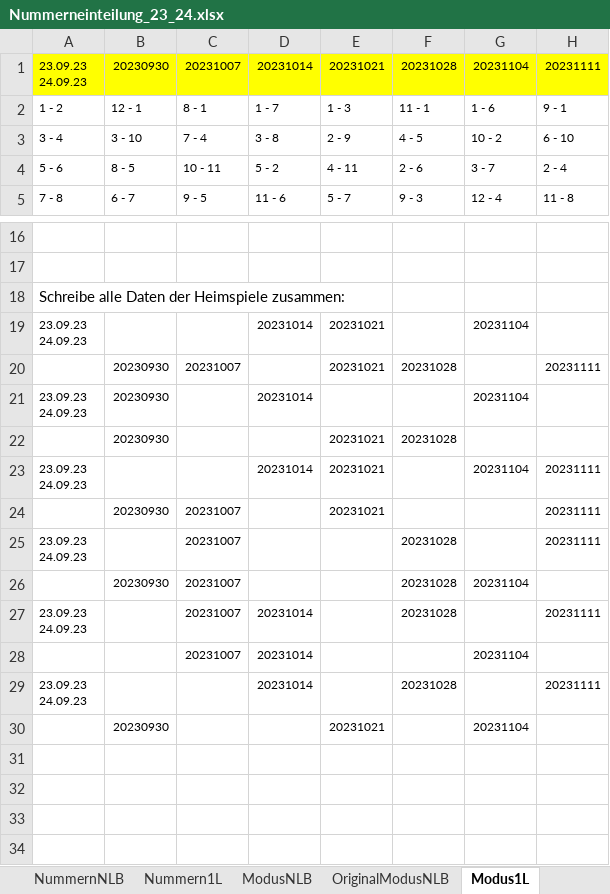
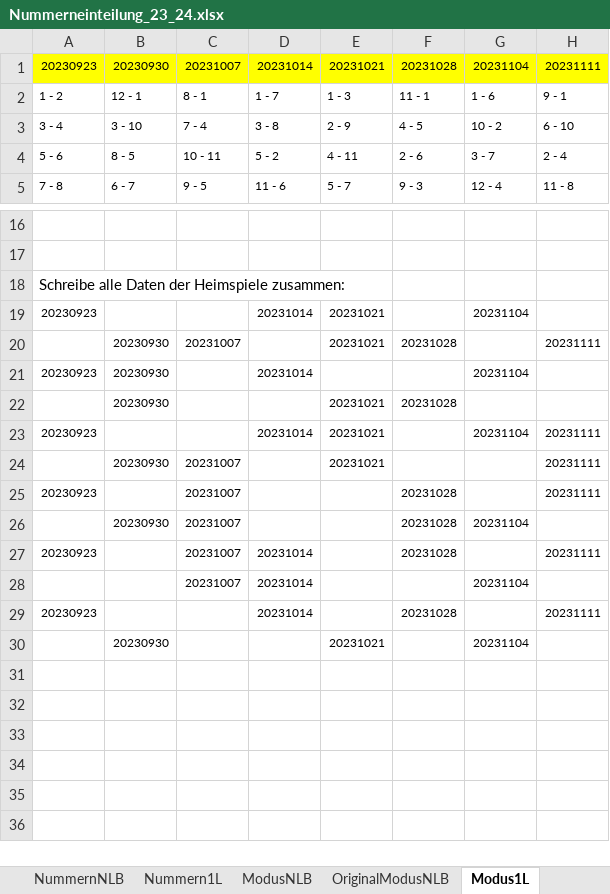
Before and after one commit to thomasbaenziger/Nummerneinteilung, an Excel workbook: src/Nummerneinteilung_23_24.xlsx, sheet Modus1L, drawn as a sheet; only a part is shown, gaps mark what is left out; the shorter side is filled out with more unchanged rows; values as stored, in another font and other column widths than the file's, no borders; ↵ is a line break in a cell; the diff names each change by its address in the sheet, - before the commit and + after, or states it on an @@ line.

Commit message:
Excel korrigiert, importer auf neues excel umgestellt

```diff
--- a/src/Nummerneinteilung_23_24.xlsx (sheet Modus1L)
+++ b/src/Nummerneinteilung_23_24.xlsx (sheet Modus1L)
-A1: 23.09.23 ↵ 24.09.23
+A1: 20230923
-A19: 23.09.23 ↵ 24.09.23
+A19: 20230923
-A21: 23.09.23 ↵ 24.09.23
+A21: 20230923
-A23: 23.09.23 ↵ 24.09.23
+A23: 20230923
-A25: 23.09.23 ↵ 24.09.23
+A25: 20230923
-A27: 23.09.23 ↵ 24.09.23
+A27: 20230923
-A29: 23.09.23 ↵ 24.09.23
+A29: 20230923
```
Also changed, not shown: sheet Nummern1L, 1 other file.
